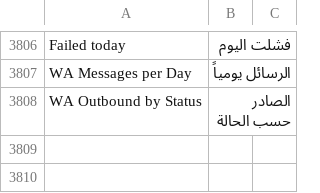
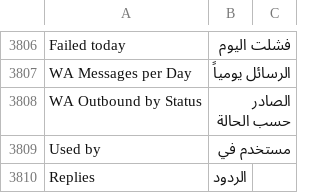
Before and after one commit to whatsappnext/whatsapp_next, a CSV file: whatsapp_next/translations/ar.csv, drawn as a sheet; only a part is shown, gaps mark what is left out; the diff names each change by its address in the sheet, - before the commit and + after, or states it on an @@ line.

```diff
--- a/whatsapp_next/translations/ar.csv
+++ b/whatsapp_next/translations/ar.csv
+row 3809: Used by | مستخدم في
+row 3810: Replies | الردود
```
Also changed, not shown: 10 other files.
